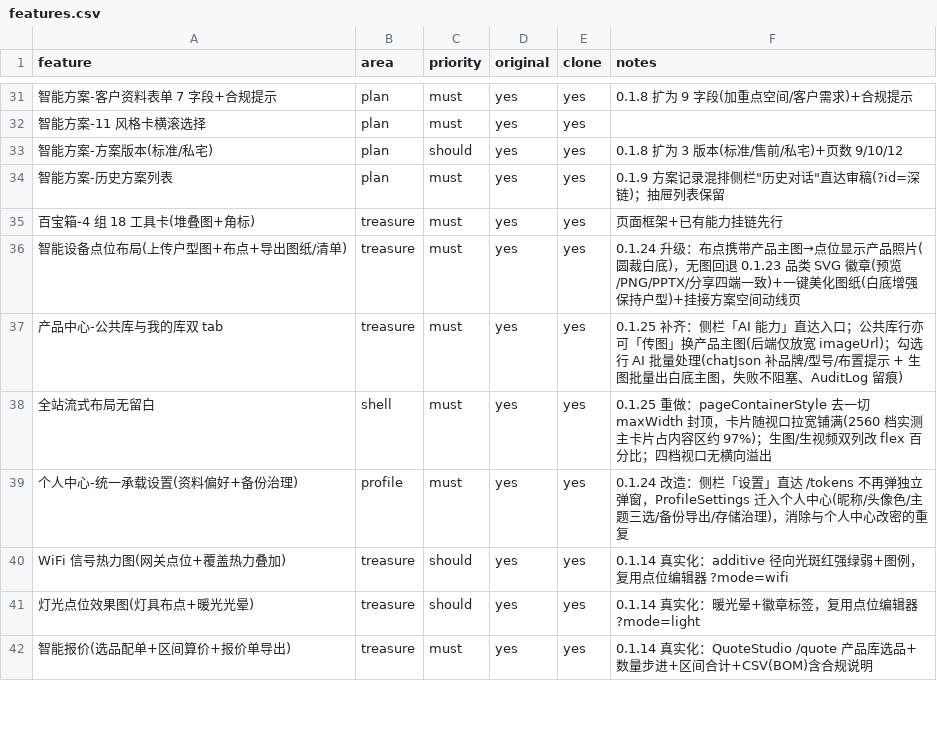
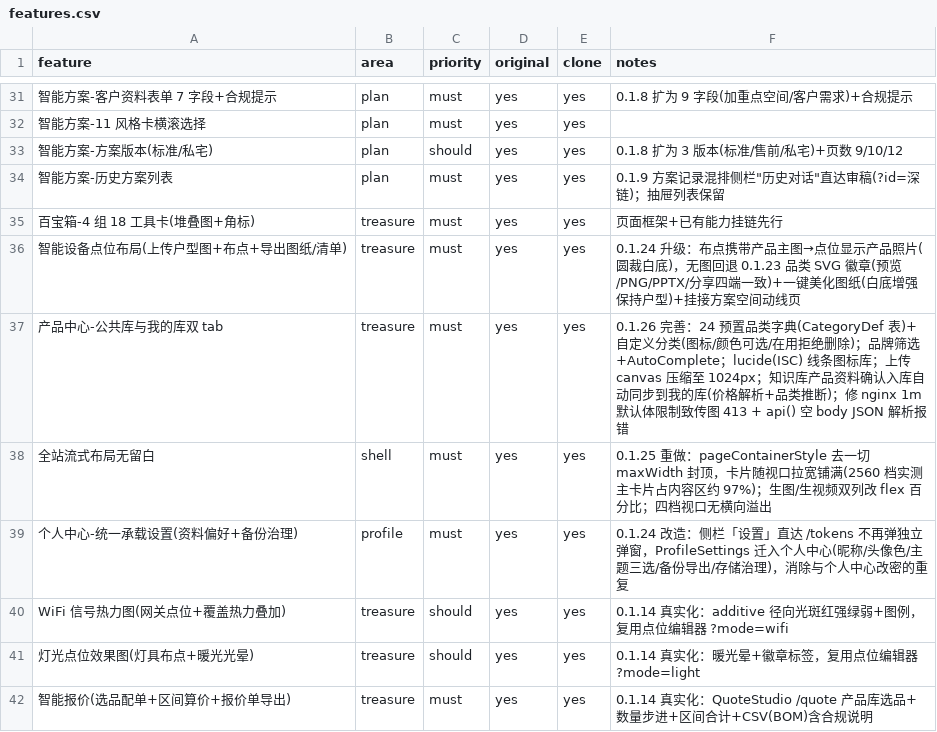
Before and after one commit to symi-daguo/smarthome-ai-workspace, a CSV file: replica/features.csv, drawn as a sheet; only a part is shown, gaps mark what is left out; the diff names each change by its address in the sheet, - before the commit and + after, or states it on an @@ line.

Commit message:
feat: 传图根因修复 + 图片压缩 + lucide 图标库 + 品类字典 + 品牌管理 + 知识库联动 0.1.26
传图失败根因：nginx 未设 client_max_body_size（默认 1m 把手机照片 413 拒掉）
+ api() 对空响应体 json() 抛错。上传前 canvas 压缩至最长边 1024px。

图标库升级为 lucide（ISC 免费商用）24 物体样式线条图标，按需导入；
新表 CategoryDef 预置 24 品类字典 + 租户自定义分类（图标/颜色可选、
在用拒绝删除），分类筛选/表单/徽章/点位分组全中文化；品牌筛选 +
AutoComplete；知识库产品资料确认入库自动同步我的产品库（价格解析 +
品类推断）；ai-process 带品类字典归位分类。冒烟 +10=88/88，
浏览器实测 8 项全 PASS。

```diff
--- a/replica/features.csv
+++ b/replica/features.csv
-F37 (notes): 0.1.25 补齐：侧栏「AI 能力」直达入口；公共库行亦可「传图」换产品主图(后端仅放宽 imageUrl)；勾选行 AI 批量处理(chatJson 补品牌/型号/布置提示 + 生图批量出白底主图，失败不阻塞、AuditLog 留痕)
+F37 (notes): 0.1.26 完善：24 预置品类字典(CategoryDef 表)+自定义分类(图标/颜色可选/在用拒绝删除)；品牌筛选+AutoComplete；lucide(ISC) 线条图标库；上传 canvas 压缩至 1024px；知识库产品资料确认入库自动同步到我的库(价格解析+品类推断)；修 nginx 1m 默认体限制致传图 413 + api() 空 body JSON 解析报错
```
Also changed, not shown: 28 other files.
